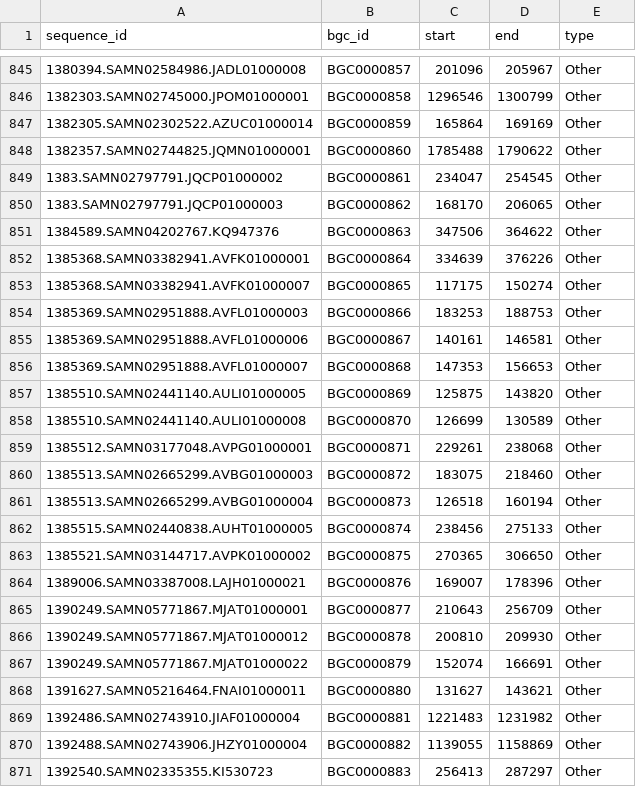
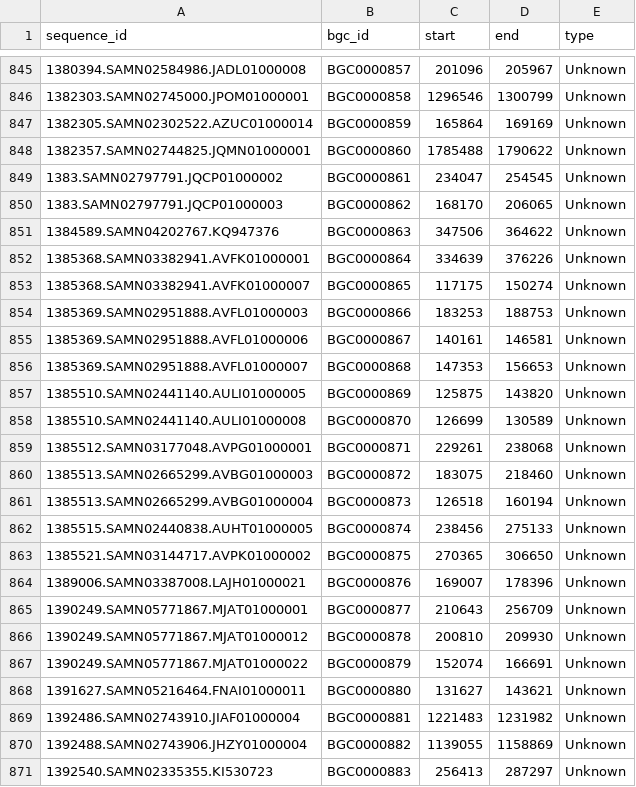
Before and after one commit to zellerlab/GECCO-data, a TSV file: data/embeddings/mibig-1.3.proG2.clusters.tsv, drawn as a sheet; only a part is shown, gaps mark what is left out; the diff covers the shown part only.

```diff
--- a/data/embeddings/mibig-1.3.proG2.clusters.tsv
+++ b/data/embeddings/mibig-1.3.proG2.clusters.tsv
@@ -845,27 +845,27 @@ sequence_id	bgc_id	start	end	type
-1380394.SAMN02584986.JADL01000008	BGC0000857	201096	205967	Other
-1382303.SAMN02745000.JPOM01000001	BGC0000858	1296546	1300799	Other
-1382305.SAMN02302522.AZUC01000014	BGC0000859	165864	169169	Other
-1382357.SAMN02744825.JQMN01000001	BGC0000860	1785488	1790622	Other
-1383.SAMN02797791.JQCP01000002	BGC0000861	234047	254545	Other
-1383.SAMN02797791.JQCP01000003	BGC0000862	168170	206065	Other
-1384589.SAMN04202767.KQ947376	BGC0000863	347506	364622	Other
-1385368.SAMN03382941.AVFK01000001	BGC0000864	334639	376226	Other
-1385368.SAMN03382941.AVFK01000007	BGC0000865	117175	150274	Other
-1385369.SAMN02951888.AVFL01000003	BGC0000866	183253	188753	Other
-1385369.SAMN02951888.AVFL01000006	BGC0000867	140161	146581	Other
-1385369.SAMN02951888.AVFL01000007	BGC0000868	147353	156653	Other
-1385510.SAMN02441140.AULI01000005	BGC0000869	125875	143820	Other
-1385510.SAMN02441140.AULI01000008	BGC0000870	126699	130589	Other
-1385512.SAMN03177048.AVPG01000001	BGC0000871	229261	238068	Other
-1385513.SAMN02665299.AVBG01000003	BGC0000872	183075	218460	Other
-1385513.SAMN02665299.AVBG01000004	BGC0000873	126518	160194	Other
-1385515.SAMN02440838.AUHT01000005	BGC0000874	238456	275133	Other
-1385521.SAMN03144717.AVPK01000002	BGC0000875	270365	306650	Other
-1389006.SAMN03387008.LAJH01000021	BGC0000876	169007	178396	Other
-1390249.SAMN05771867.MJAT01000001	BGC0000877	210643	256709	Other
-1390249.SAMN05771867.MJAT01000012	BGC0000878	200810	209930	Other
-1390249.SAMN05771867.MJAT01000022	BGC0000879	152074	166691	Other
-1391627.SAMN05216464.FNAI01000011	BGC0000880	131627	143621	Other
-1392486.SAMN02743910.JIAF01000004	BGC0000881	1221483	1231982	Other
-1392488.SAMN02743906.JHZY01000004	BGC0000882	1139055	1158869	Other
-1392540.SAMN02335355.KI530723	BGC0000883	256413	287297	Other
+1380394.SAMN02584986.JADL01000008	BGC0000857	201096	205967	Unknown
+1382303.SAMN02745000.JPOM01000001	BGC0000858	1296546	1300799	Unknown
+1382305.SAMN02302522.AZUC01000014	BGC0000859	165864	169169	Unknown
+1382357.SAMN02744825.JQMN01000001	BGC0000860	1785488	1790622	Unknown
+1383.SAMN02797791.JQCP01000002	BGC0000861	234047	254545	Unknown
+1383.SAMN02797791.JQCP01000003	BGC0000862	168170	206065	Unknown
+1384589.SAMN04202767.KQ947376	BGC0000863	347506	364622	Unknown
+1385368.SAMN03382941.AVFK01000001	BGC0000864	334639	376226	Unknown
+1385368.SAMN03382941.AVFK01000007	BGC0000865	117175	150274	Unknown
+1385369.SAMN02951888.AVFL01000003	BGC0000866	183253	188753	Unknown
+1385369.SAMN02951888.AVFL01000006	BGC0000867	140161	146581	Unknown
+1385369.SAMN02951888.AVFL01000007	BGC0000868	147353	156653	Unknown
+1385510.SAMN02441140.AULI01000005	BGC0000869	125875	143820	Unknown
+1385510.SAMN02441140.AULI01000008	BGC0000870	126699	130589	Unknown
+1385512.SAMN03177048.AVPG01000001	BGC0000871	229261	238068	Unknown
+1385513.SAMN02665299.AVBG01000003	BGC0000872	183075	218460	Unknown
+1385513.SAMN02665299.AVBG01000004	BGC0000873	126518	160194	Unknown
+1385515.SAMN02440838.AUHT01000005	BGC0000874	238456	275133	Unknown
+1385521.SAMN03144717.AVPK01000002	BGC0000875	270365	306650	Unknown
+1389006.SAMN03387008.LAJH01000021	BGC0000876	169007	178396	Unknown
+1390249.SAMN05771867.MJAT01000001	BGC0000877	210643	256709	Unknown
+1390249.SAMN05771867.MJAT01000012	BGC0000878	200810	209930	Unknown
+1390249.SAMN05771867.MJAT01000022	BGC0000879	152074	166691	Unknown
+1391627.SAMN05216464.FNAI01000011	BGC0000880	131627	143621	Unknown
+1392486.SAMN02743910.JIAF01000004	BGC0000881	1221483	1231982	Unknown
+1392488.SAMN02743906.JHZY01000004	BGC0000882	1139055	1158869	Unknown
+1392540.SAMN02335355.KI530723	BGC0000883	256413	287297	Unknown
```
Also changed, not shown: 132 edited cells elsewhere in this file, data/embeddings/mibig-2.0.proG2.clusters.tsv.
